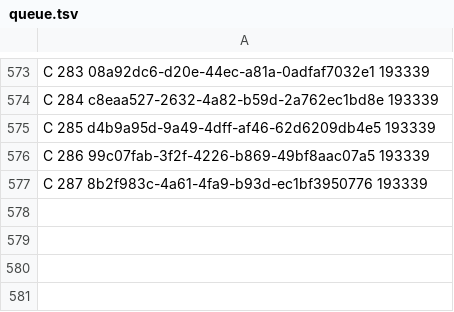
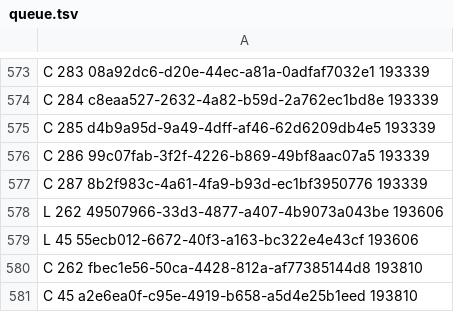
Before and after one commit to eornom21/popcornlove, a TSV file: .github/coloring/queue.tsv, drawn as a sheet; only a part is shown, gaps mark what is left out.

```diff
--- a/.github/coloring/queue.tsv
+++ b/.github/coloring/queue.tsv
@@ -577 +577,5 @@ C 286 99c07fab-3f2f-4226-b869-49bf8aac07a5 193339
 C 287 8b2f983c-4a61-4fa9-b93d-ec1bf3950776 193339
+L 262 49507966-33d3-4877-a407-4b9073a043be 193606
+L 45 55ecb012-6672-40f3-a163-bc322e4e43cf 193606
+C 262 fbec1e56-50ca-4428-812a-af77385144d8 193810
+C 45 a2e6ea0f-c95e-4919-b658-a5d4e25b1eed 193810
```
Also changed, not shown: 2 other files.
